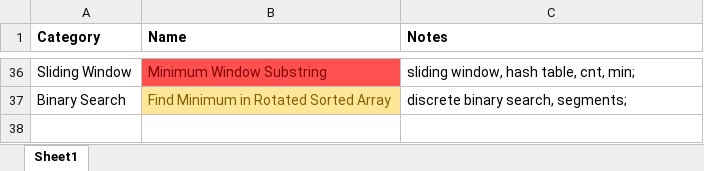
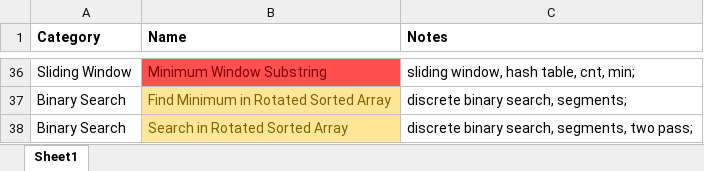
Before and after one commit to aircode610/LeetCode, an Excel workbook: cheat sheet.xlsx, sheet Sheet1, drawn as a sheet; only a part is shown, gaps mark what is left out; values as stored, in another font and other column widths than the file's, no borders; the diff names each change by its address in the sheet, - before the commit and + after, or states it on an @@ line.

Commit message:
Solved 33. Search in Rotated Sorted Array

```diff
--- a/cheat sheet.xlsx (sheet Sheet1)
+++ b/cheat sheet.xlsx (sheet Sheet1)
+row 38: Binary Search | Search in Rotated Sorted Array | discrete binary search, segments, two pass;
```
Also changed, not shown: 1 other file.
